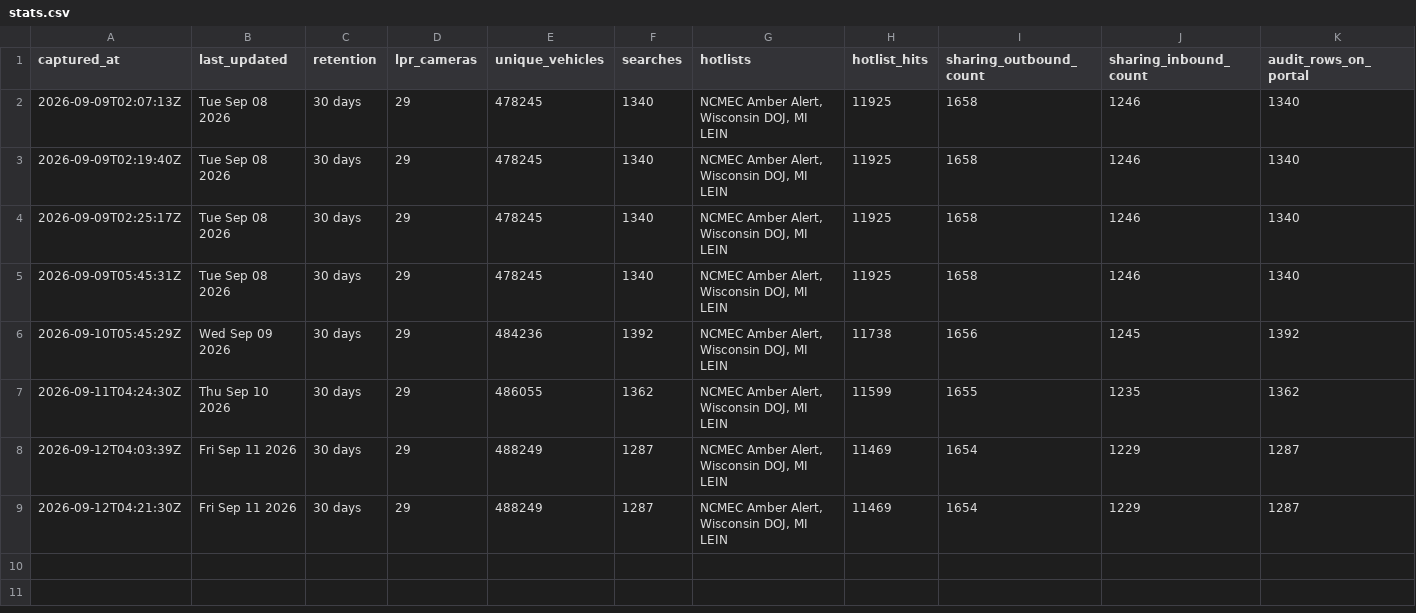
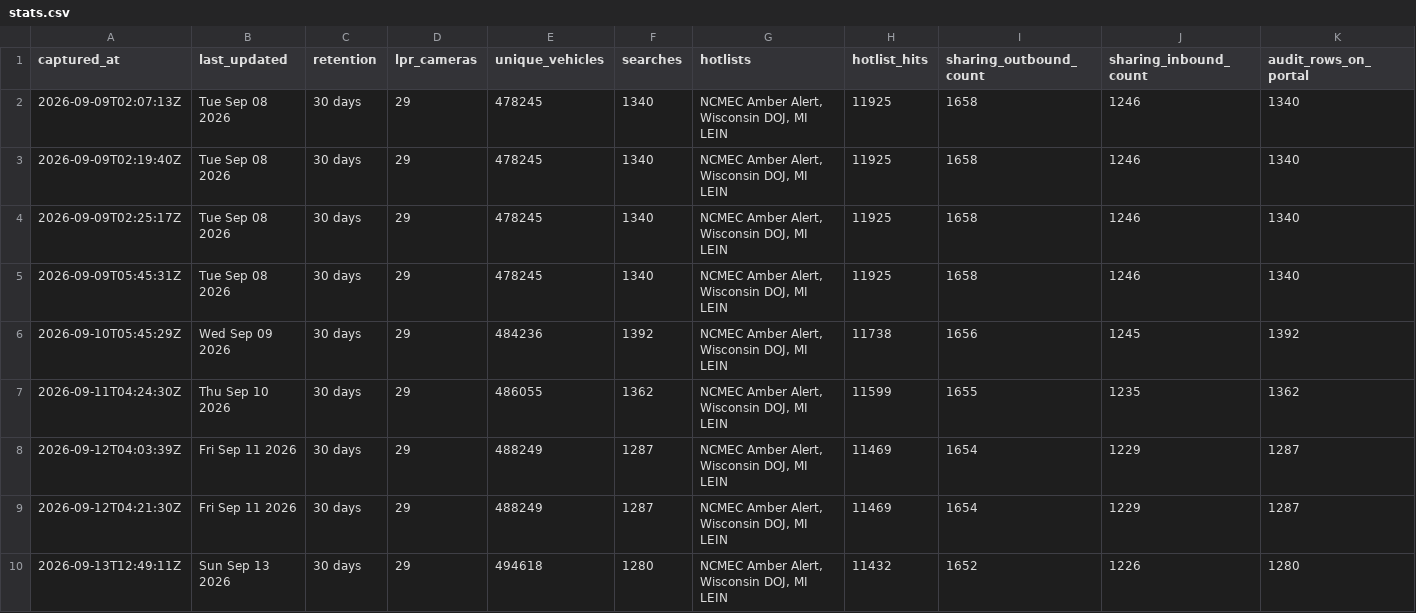
Before and after one commit to Cantica-Systems/kent-co-mi-flock, a CSV file: data/grand-rapids-city-pd/stats.csv, drawn as a sheet; only a part is shown; rows hold the shown columns only; the diff names each change by its address in the sheet, - before the commit and + after, or states it on an @@ line.

Commit message:
Update at 2026-09-13T12:49Z (grand-rapids-city-pd +62)

```diff
--- a/data/grand-rapids-city-pd/stats.csv
+++ b/data/grand-rapids-city-pd/stats.csv
+row 10: 2026-09-13T12:49:11Z | Sun Sep 13 2026 | 30 days | 29 | 494618 | 1280 | NCMEC Amber Alert, Wisconsin DOJ, MI LEIN | 11432 | 1652 | 1226 | 1280
```
Also changed, not shown: data/grand-rapids-city-pd/sharing_inbound.csv, data/grand-rapids-city-pd/sharing_outbound.csv, 4 other files.
